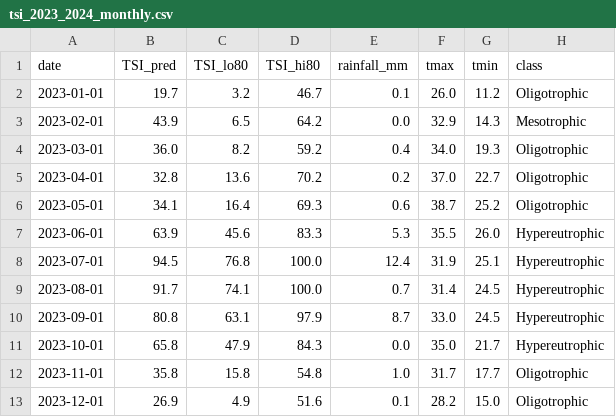
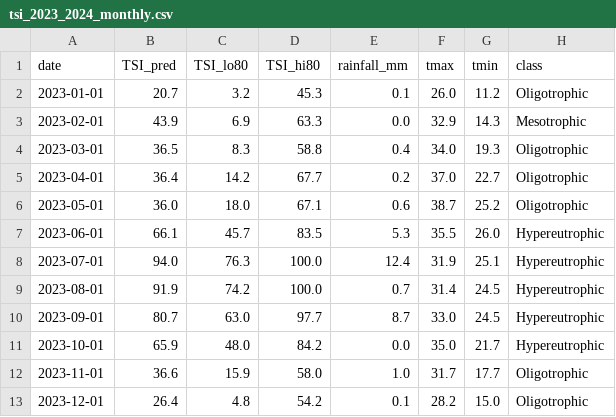
Before and after one commit to Adarsh-Dhar/eutrophication, a CSV file: reports/tsi_2023_2024_monthly.csv, drawn as a sheet; only a part is shown; the diff covers the shown part only.

```diff
--- a/reports/tsi_2023_2024_monthly.csv
+++ b/reports/tsi_2023_2024_monthly.csv
@@ -1,13 +1,13 @@
 date,TSI_pred,TSI_lo80,TSI_hi80,rainfall_mm,tmax,tmin,class
-2023-01-01,19.7,3.2,46.7,0.1,26.0,11.2,Oligotrophic
-2023-02-01,43.9,6.5,64.2,0.0,32.9,14.3,Mesotrophic
-2023-03-01,36.0,8.2,59.2,0.4,34.0,19.3,Oligotrophic
-2023-04-01,32.8,13.6,70.2,0.2,37.0,22.7,Oligotrophic
-2023-05-01,34.1,16.4,69.3,0.6,38.7,25.2,Oligotrophic
-2023-06-01,63.9,45.6,83.3,5.3,35.5,26.0,Hypereutrophic
-2023-07-01,94.5,76.8,100.0,12.4,31.9,25.1,Hypereutrophic
-2023-08-01,91.7,74.1,100.0,0.7,31.4,24.5,Hypereutrophic
-2023-09-01,80.8,63.1,97.9,8.7,33.0,24.5,Hypereutrophic
-2023-10-01,65.8,47.9,84.3,0.0,35.0,21.7,Hypereutrophic
-2023-11-01,35.8,15.8,54.8,1.0,31.7,17.7,Oligotrophic
-2023-12-01,26.9,4.9,51.6,0.1,28.2,15.0,Oligotrophic
+2023-01-01,20.7,3.2,45.3,0.1,26.0,11.2,Oligotrophic
+2023-02-01,43.9,6.9,63.3,0.0,32.9,14.3,Mesotrophic
+2023-03-01,36.5,8.3,58.8,0.4,34.0,19.3,Oligotrophic
+2023-04-01,36.4,14.2,67.7,0.2,37.0,22.7,Oligotrophic
+2023-05-01,36.0,18.0,67.1,0.6,38.7,25.2,Oligotrophic
+2023-06-01,66.1,45.7,83.5,5.3,35.5,26.0,Hypereutrophic
+2023-07-01,94.0,76.3,100.0,12.4,31.9,25.1,Hypereutrophic
+2023-08-01,91.9,74.2,100.0,0.7,31.4,24.5,Hypereutrophic
+2023-09-01,80.7,63.0,97.7,8.7,33.0,24.5,Hypereutrophic
+2023-10-01,65.9,48.0,84.2,0.0,35.0,21.7,Hypereutrophic
+2023-11-01,36.6,15.9,58.0,1.0,31.7,17.7,Oligotrophic
+2023-12-01,26.4,4.8,54.2,0.1,28.2,15.0,Oligotrophic
```
Also changed, not shown: 34 edited cells elsewhere in this file, files/tsi_2023_2024_monthly.csv, reports/forecast_2025.csv, 25 other files.
